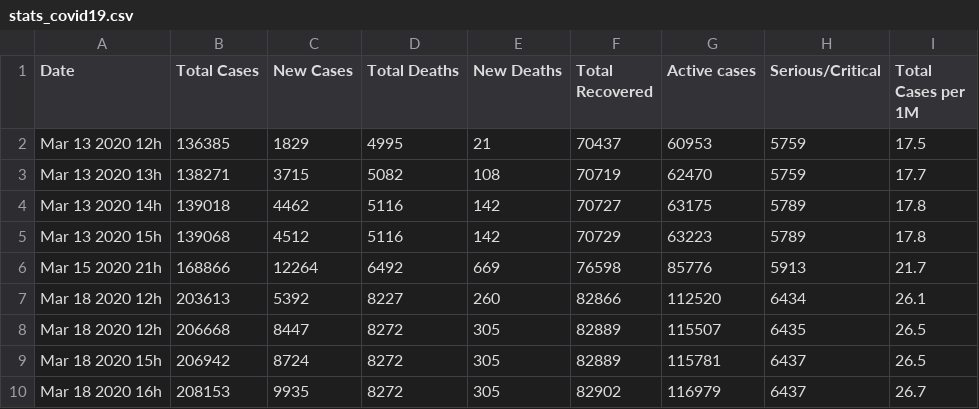
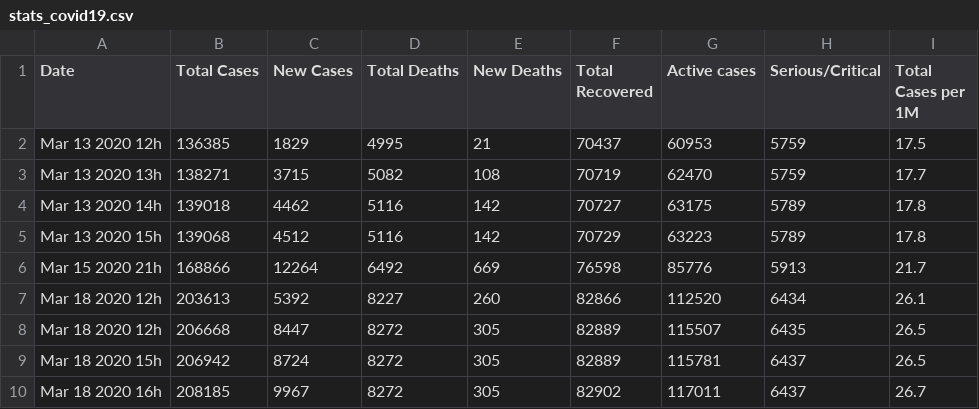
Before and after one commit to Symphony-Splutions-Python-Course/lab1, a CSV file: Maki/stats_covid19.csv, drawn as a sheet.

```diff
--- a/Maki/stats_covid19.csv
+++ b/Maki/stats_covid19.csv
@@ -9,2 +9,2 @@ Mar 18 2020 12h,206668,8447,8272,305,82889,115507,6435,26.5
 Mar 18 2020 15h,206942,8724,8272,305,82889,115781,6437,26.5
-Mar 18 2020 16h,208153,9935,8272,305,82902,116979,6437,26.7
+Mar 18 2020 16h,208185,9967,8272,305,82902,117011,6437,26.7
```
Also changed, not shown: 2 other files.
